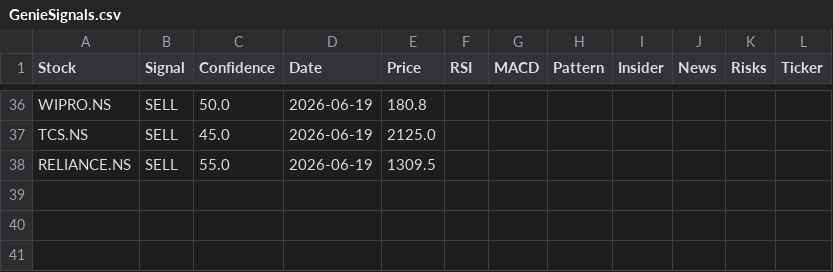
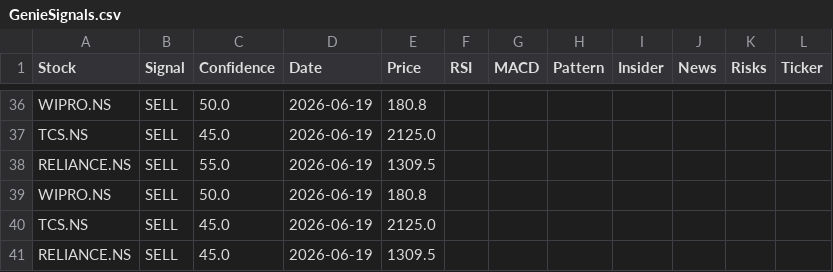
Before and after one commit to marksolutions2021/kubergenie, a CSV file: signals/GenieSignals.csv, drawn as a sheet; only a part is shown, gaps mark what is left out.

```diff
--- a/signals/GenieSignals.csv
+++ b/signals/GenieSignals.csv
@@ -38 +38,4 @@ TCS.NS,SELL,45.0,2026-06-19,2125.0,,,,,,,
 RELIANCE.NS,SELL,55.0,2026-06-19,1309.5,,,,,,,
+WIPRO.NS,SELL,50.0,2026-06-19,180.8,,,,,,,
+TCS.NS,SELL,45.0,2026-06-19,2125.0,,,,,,,
+RELIANCE.NS,SELL,45.0,2026-06-19,1309.5,,,,,,,
```
Also changed, not shown: data/RELIANCE_NS_indicators.csv, data/TCS_NS_indicators.csv, 9 other files.
